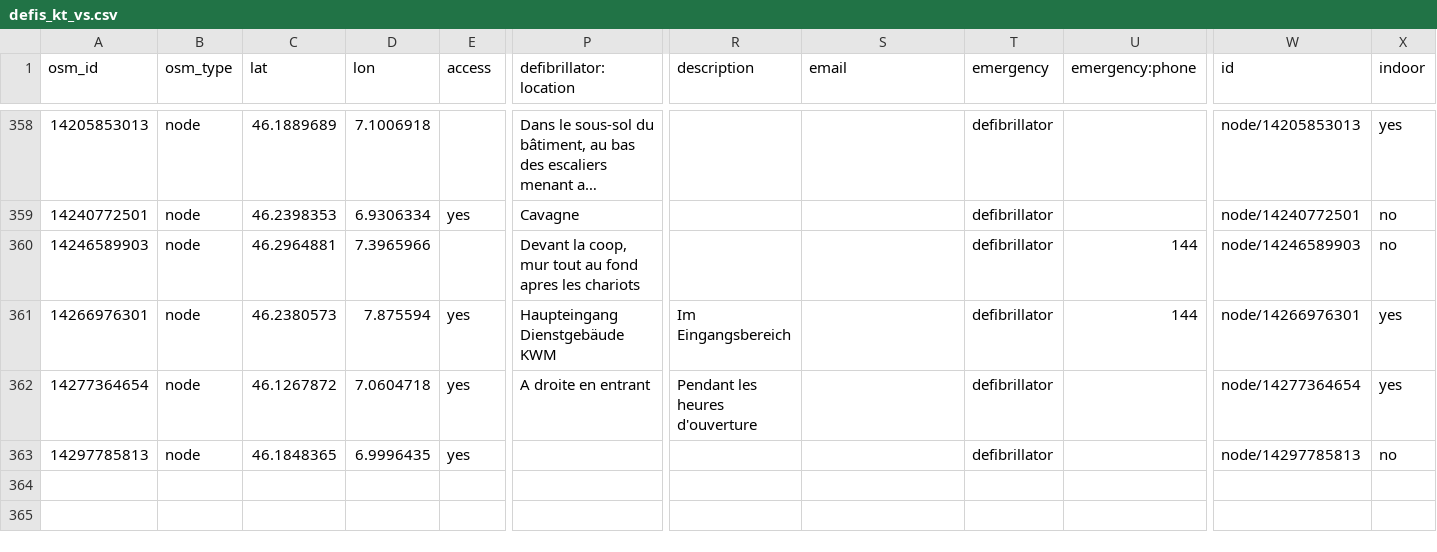
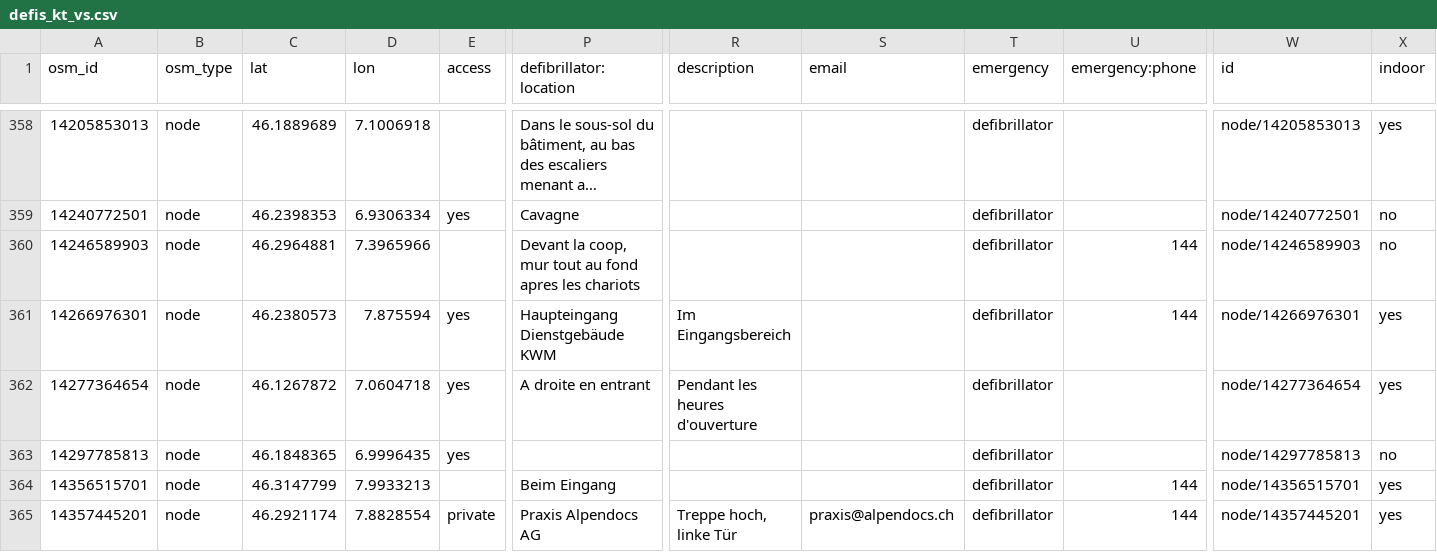
Before and after one commit to defikarte/defi_data, a CSV file: data/csv/defis_kt_vs.csv, drawn as a sheet; only a part is shown, gaps mark what is left out; long unchanged cells end in …; rows hold the shown columns only; the diff names each change by its address in the sheet, - before the commit and + after, or states it on an @@ line.

```diff
--- a/data/csv/defis_kt_vs.csv
+++ b/data/csv/defis_kt_vs.csv
+row 364: 14356515701 | node | 46.3147799 | 7.9933213 |  | Beim Eingang |  |  | defibrillator | 144 | node/14356515701 | yes
+row 365: 14357445201 | node | 46.2921174 | 7.8828554 | private | Praxis Alpendocs AG | Treppe hoch, linke Tür | praxis@alpendocs.ch | defibrillator | 144 | node/14357445201 | yes
```
Also changed, not shown: data/csv/defis_dispo_basel.csv, data/csv/defis_kt_ag.csv, 9 other files.
